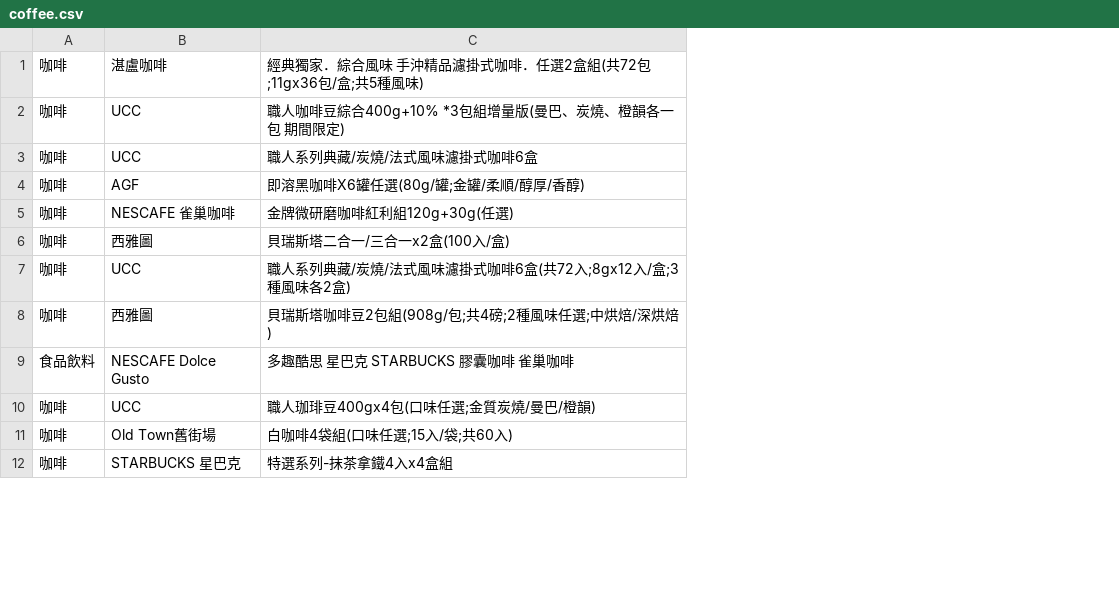
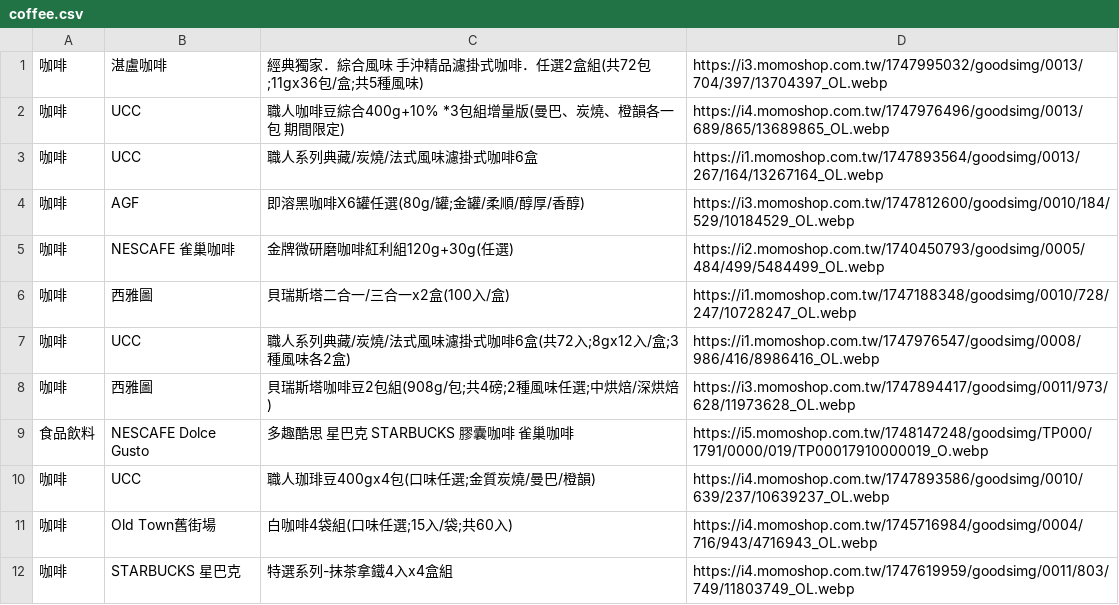
Before and after one commit to Hamgym/personal, a CSV file: data/coffee.csv, drawn as a sheet; only a part is shown; the diff names each change by its address in the sheet, - before the commit and + after, or states it on an @@ line.

```diff
--- a/data/coffee.csv
+++ b/data/coffee.csv
+column D, rows 1-12: https://i3.momoshop.com.tw/1747995032/goodsimg/0013/704/397/13704397_OL.webp | https://i4.momoshop.com.tw/1747976496/goodsimg/0013/689/865/13689865_OL.webp | https://i1.momoshop.com.tw/1747893564/goodsimg/0013/267/164/13267164_OL.webp | https://i3.momoshop.com.tw/1747812600/goodsimg/0010/184/529/10184529_OL.webp | https://i2.momoshop.com.tw/1740450793/goodsimg/0005/484/499/5484499_OL.webp | https://i1.momoshop.com.tw/1747188348/goodsimg/0010/728/247/10728247_OL.webp | https://i1.momoshop.com.tw/1747976547/goodsimg/0008/986/416/8986416_OL.webp | https://i3.momoshop.com.tw/1747894417/goodsimg/0011/973/628/11973628_OL.webp | https://i5.momoshop.com.tw/1748147248/goodsimg/TP000/1791/0000/019/TP00017910000019_O.webp | https://i4.momoshop.com.tw/1747893586/goodsimg/0010/639/237/10639237_OL.webp | https://i4.momoshop.com.tw/1745716984/goodsimg/0004/716/943/4716943_OL.webp | https://i4.momoshop.com.tw/1747619959/goodsimg/0011/803/749/11803749_OL.webp
```
Also changed, not shown: data/cookie.csv, 7 other files.
